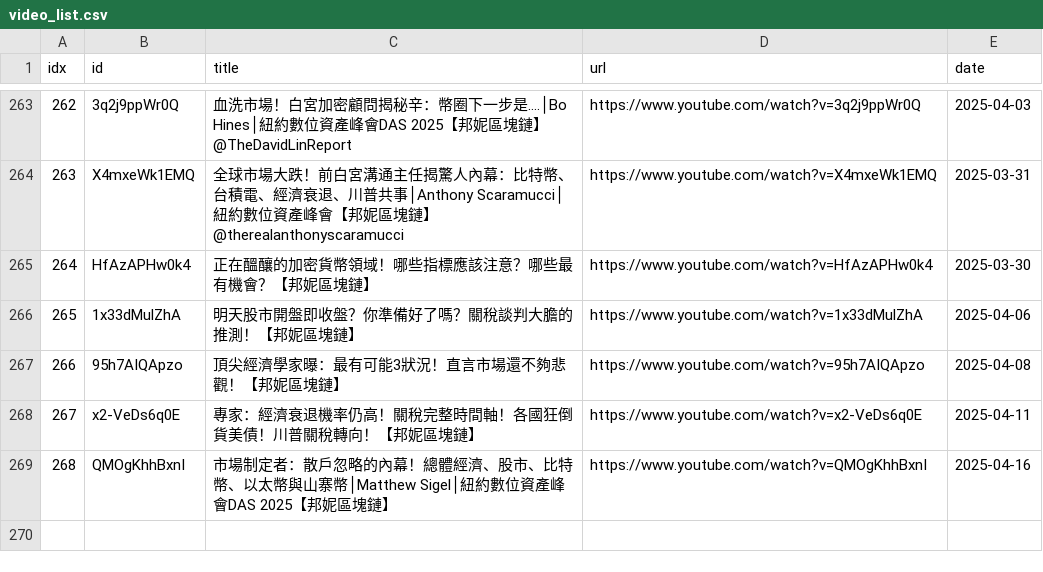
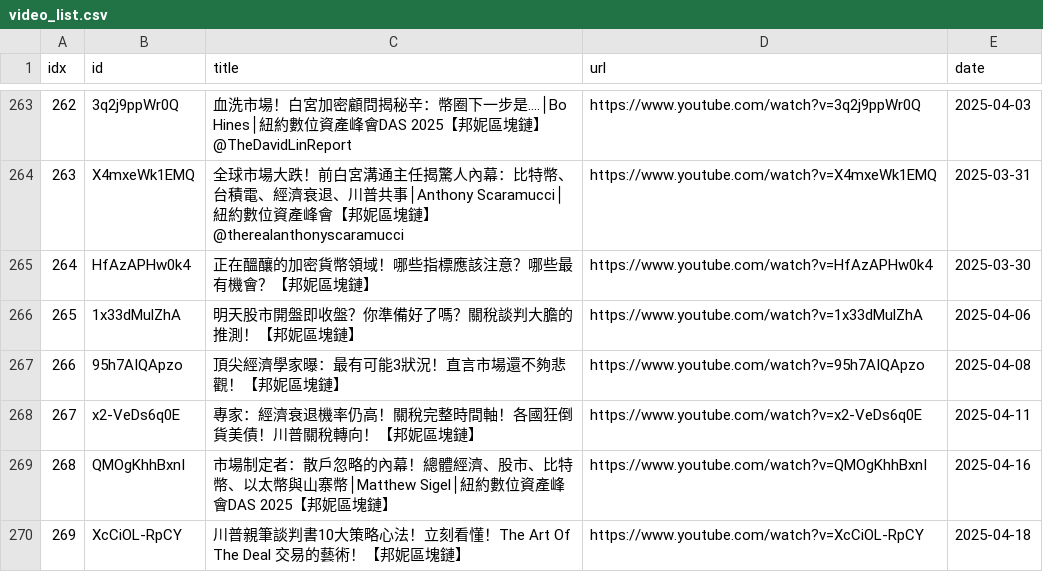
Before and after one commit to sumsjp/BonnieBlockchain, a CSV file: src/video_list.csv, drawn as a sheet; only a part is shown, gaps mark what is left out.

```diff
--- a/src/video_list.csv
+++ b/src/video_list.csv
@@ -269 +269,2 @@ idx,id,title,url,date
 268,QMOgKhhBxnI,市場制定者：散戶忽略的內幕！總體經濟、股市、比特幣、以太幣與山寨幣│Matthew Sigel│紐約數位資產峰會DAS 2025【邦妮區塊鏈】,https://www.youtube.com/watch?v=QMOgKhhBxnI,2025-04-16
+269,XcCiOL-RpCY,川普親筆談判書10大策略心法！立刻看懂！The Art Of The Deal 交易的藝術！【邦妮區塊鏈】,https://www.youtube.com/watch?v=XcCiOL-RpCY,2025-04-18
```
Also changed, not shown: 5 other files.
